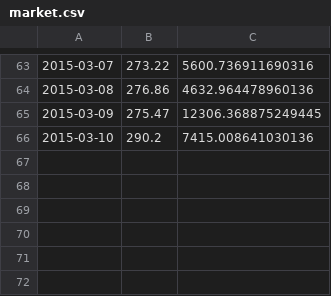
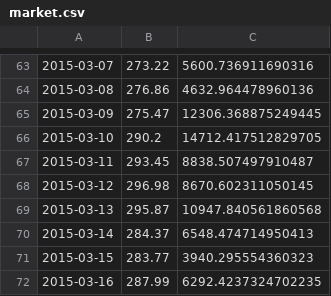
Before and after one commit to yyl/btc-price-analysis, a CSV file: market.csv, drawn as a sheet; only a part is shown, gaps mark what is left out.

```diff
--- a/market.csv
+++ b/market.csv
@@ -65,2 +65,8 @@
 2015-03-09,275.47,12306.368875249445
-2015-03-10,290.2,7415.008641030136
+2015-03-10,290.2,14712.417512829705
+2015-03-11,293.45,8838.507497910487
+2015-03-12,296.98,8670.602311050145
+2015-03-13,295.87,10947.840561860568
+2015-03-14,284.37,6548.474714950413
+2015-03-15,283.77,3940.295554360323
+2015-03-16,287.99,6292.4237324702235
```
Also changed, not shown: trend.csv, 15 other files.
